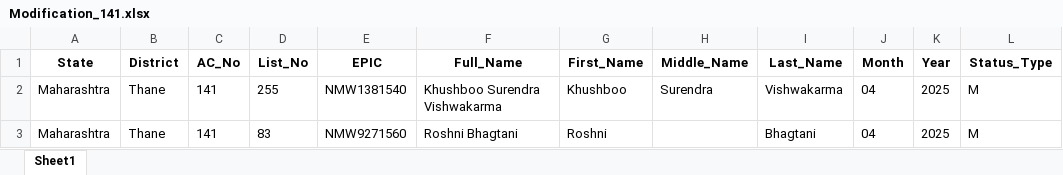
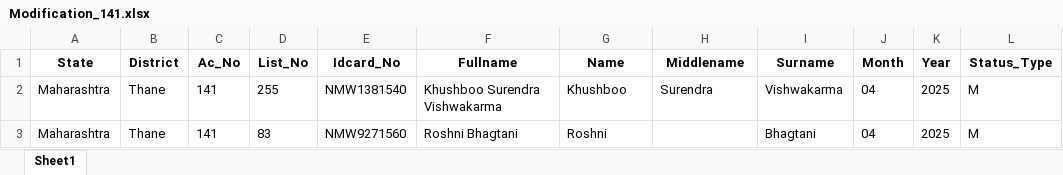
Before and after one commit to Ssaahhil/Marathi_OCR, an Excel workbook: 141_Data/Modification_141.xlsx, sheet Sheet1, drawn as a sheet; only a part is shown; values as stored, in another font and other column widths than the file's, no borders; the diff names each change by its address in the sheet, - before the commit and + after, or states it on an @@ line.

Commit message:
Updated Marathi Name split logic

```diff
--- a/141_Data/Modification_141.xlsx (sheet Sheet1)
+++ b/141_Data/Modification_141.xlsx (sheet Sheet1)
-C1: AC_No
+C1: Ac_No
-E1: EPIC
+E1: Idcard_No
-F1: Full_Name
+F1: Fullname
-G1: First_Name
+G1: Name
-H1: Middle_Name
+H1: Middlename
-I1: Last_Name
+I1: Surname
```
Also changed, not shown: 141_Data/Addition_141.xlsx, 141_Data/Deleted_141.xlsx, 49 other files.
